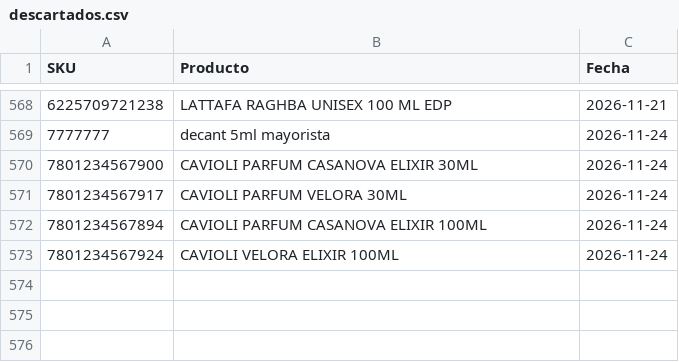
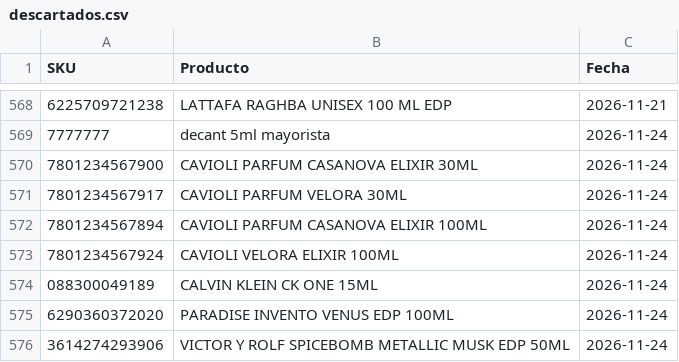
Before and after one commit to julietagonzalezmarin/perfuma-app, a CSV file: descartados.csv, drawn as a sheet; only a part is shown, gaps mark what is left out; the diff names each change by its address in the sheet, - before the commit and + after, or states it on an @@ line.

Commit message:
Sugerencias: 575 perfumes marcados como "no agregar"

```diff
--- a/descartados.csv
+++ b/descartados.csv
+row 574: 088300049189 | CALVIN KLEIN CK ONE 15ML | 2026-11-24
+row 575: 6290360372020 | PARADISE INVENTO VENUS EDP 100ML | 2026-11-24
+row 576: 3614274293906 | VICTOR Y ROLF SPICEBOMB METALLIC MUSK EDP 50ML | 2026-11-24
```
